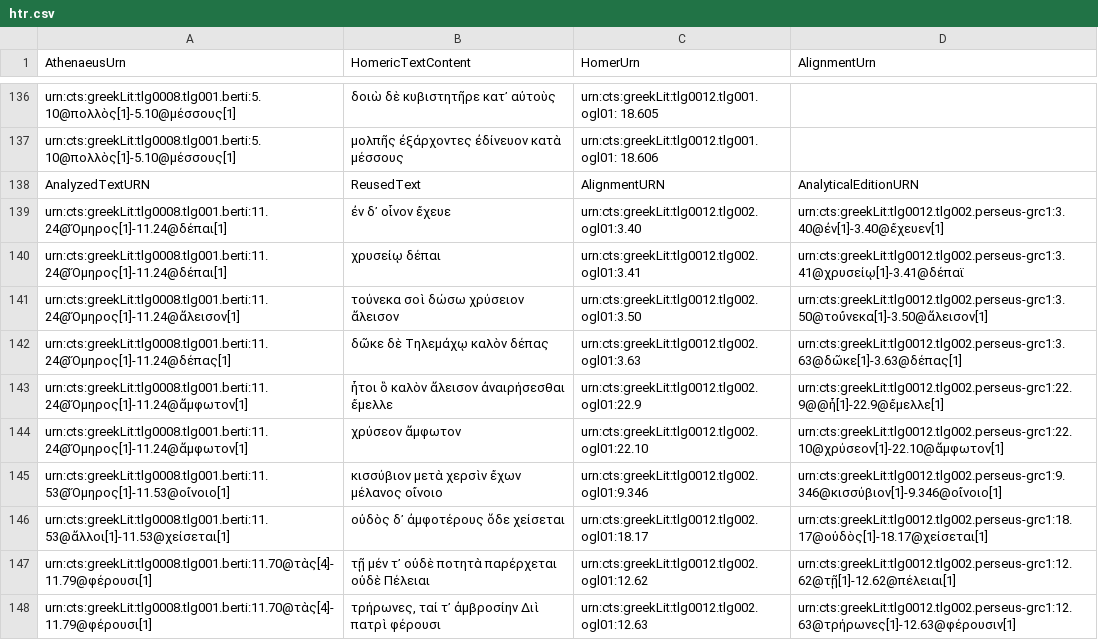
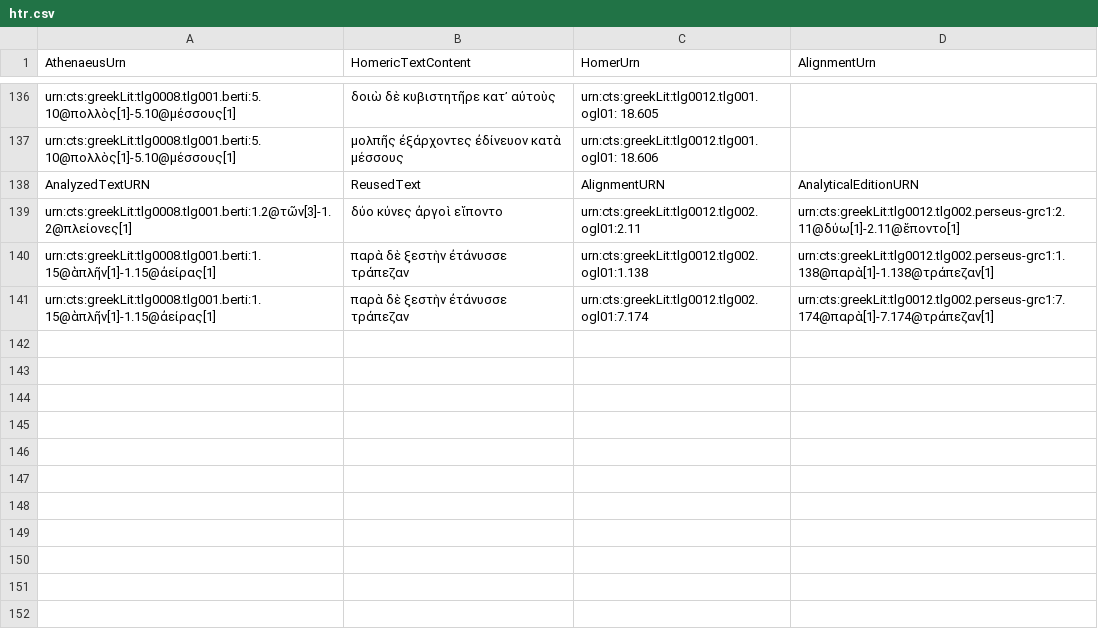
Before and after one commit to sstric16/homeric-reuse, a CSV file: tabular-data/htr.csv, drawn as a sheet; only a part is shown, gaps mark what is left out.

Commit message:
Update htr.csv

```diff
--- a/tabular-data/htr.csv
+++ b/tabular-data/htr.csv
@@ -138,11 +138,4 @@
 "AnalyzedTextURN","ReusedText","AlignmentURN","AnalyticalEditionURN"
-"urn:cts:greekLit:tlg0008.tlg001.berti:11.24@Ὅμηρος[1]-11.24@δέπαι[1]","ἐν δ᾽ οἶνον ἔχευε","urn:cts:greekLit:tlg0012.tlg002.ogl01:3.40","urn:cts:greekLit:tlg0012.tlg002.perseus-grc1:3.40@ἐν[1]-3.40@ἔχευεν[1]"
-"urn:cts:greekLit:tlg0008.tlg001.berti:11.24@Ὅμηρος[1]-11.24@δέπαι[1]","χρυσείῳ δέπαι","urn:cts:greekLit:tlg0012.tlg002.ogl01:3.41","urn:cts:greekLit:tlg0012.tlg002.perseus-grc1:3.41@χρυσείῳ[1]-3.41@δέπαϊ"
-"urn:cts:greekLit:tlg0008.tlg001.berti:11.24@Ὅμηρος[1]-11.24@ἄλεισον[1]","τούνεκα σοὶ δώσω χρύσειον ἄλεισον","urn:cts:greekLit:tlg0012.tlg002.ogl01:3.50","urn:cts:greekLit:tlg0012.tlg002.perseus-grc1:3.50@τοὔνεκα[1]-3.50@ἄλεισον[1]"
-"urn:cts:greekLit:tlg0008.tlg001.berti:11.24@Ὅμηρος[1]-11.24@δέπας[1]","δῶκε δὲ Τηλεμάχῳ καλὸν δέπας","urn:cts:greekLit:tlg0012.tlg002.ogl01:3.63","urn:cts:greekLit:tlg0012.tlg002.perseus-grc1:3.63@δῶκε[1]-3.63@δέπας[1]"
-"urn:cts:greekLit:tlg0008.tlg001.berti:11.24@Ὅμηρος[1]-11.24@ἄμφωτον[1]","ἦτοι ὃ καλὸν ἄλεισον ἀναιρήσεσθαι ἔμελλε","urn:cts:greekLit:tlg0012.tlg002.ogl01:22.9","urn:cts:greekLit:tlg0012.tlg002.perseus-grc1:22.9@@ἦ[1]-22.9@ἔμελλε[1]"
-"urn:cts:greekLit:tlg0008.tlg001.berti:11.24@Ὅμηρος[1]-11.24@ἄμφωτον[1]","χρύσεον ἄμφωτον","urn:cts:greekLit:tlg0012.tlg002.ogl01:22.10","urn:cts:greekLit:tlg0012.tlg002.perseus-grc1:22.10@χρύσεον[1]-22.10@ἄμφωτον[1]"
-"urn:cts:greekLit:tlg0008.tlg001.berti:11.53@Ὅμηρος[1]-11.53@οἴνοιο[1]","κισσύβιον μετὰ χερσὶν ἔχων μέλανος οἴνοιο","urn:cts:greekLit:tlg0012.tlg002.ogl01:9.346","urn:cts:greekLit:tlg0012.tlg002.perseus-grc1:9.346@κισσύβιον[1]-9.346@οἴνοιο[1]"
-"urn:cts:greekLit:tlg0008.tlg001.berti:11.53@ἄλλοι[1]-11.53@χείσεται[1]","οὐδὸς δ᾽ ἀμφοτέρους ὅδε χείσεται","urn:cts:greekLit:tlg0012.tlg002.ogl01:18.17","urn:cts:greekLit:tlg0012.tlg002.perseus-grc1:18.17@οὐδὸς[1]-18.17@χείσεται[1]"
-"urn:cts:greekLit:tlg0008.tlg001.berti:11.70@τὰς[4]-11.79@φέρουσι[1]","τῇ μέν τ᾽ οὐδὲ ποτητὰ παρέρχεται οὐδὲ Πέλειαι","urn:cts:greekLit:tlg0012.tlg002.ogl01:12.62","urn:cts:greekLit:tlg0012.tlg002.perseus-grc1:12.62@τῇ[1]-12.62@πέλειαι[1]"
-"urn:cts:greekLit:tlg0008.tlg001.berti:11.70@τὰς[4]-11.79@φέρουσι[1]","τρήρωνες, ταί τ᾽ ἀμβροσίην Διὶ πατρὶ φέρουσι","urn:cts:greekLit:tlg0012.tlg002.ogl01:12.63","urn:cts:greekLit:tlg0012.tlg002.perseus-grc1:12.63@τρήρωνες[1]-12.63@φέρουσιν[1]"
+"urn:cts:greekLit:tlg0008.tlg001.berti:1.2@τῶν[3]-1.2@πλείονες[1]","δύο κύνες ἀργοὶ εἵποντο","urn:cts:greekLit:tlg0012.tlg002.ogl01:2.11","urn:cts:greekLit:tlg0012.tlg002.perseus-grc1:2.11@δύω[1]-2.11@ἕποντο[1]"
+"urn:cts:greekLit:tlg0008.tlg001.berti:1.15@ἁπλῆν[1]-1.15@ἀείρας[1]","παρὰ δὲ ξεστὴν ἐτάνυσσε τράπεζαν","urn:cts:greekLit:tlg0012.tlg002.ogl01:1.138","urn:cts:greekLit:tlg0012.tlg002.perseus-grc1:1.138@παρὰ[1]-1.138@τράπεζαν[1]"
+"urn:cts:greekLit:tlg0008.tlg001.berti:1.15@ἁπλῆν[1]-1.15@ἀείρας[1]","παρὰ δὲ ξεστὴν ἐτάνυσσε τράπεζαν","urn:cts:greekLit:tlg0012.tlg002.ogl01:7.174","urn:cts:greekLit:tlg0012.tlg002.perseus-grc1:7.174@παρὰ[1]-7.174@τράπεζαν[1]"
```
